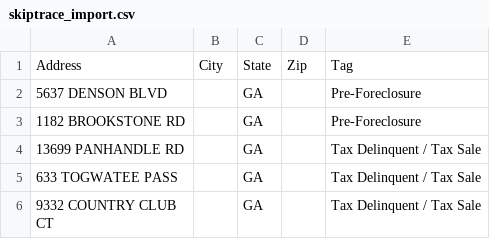
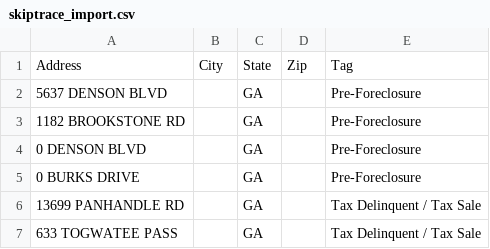
Before and after one commit to terrellkday/Clayton-Leads-Scraper, a CSV file: dashboard/skiptrace_import.csv, drawn as a sheet; only a part is shown; the shorter side is filled out with more unchanged rows.

```diff
--- a/dashboard/skiptrace_import.csv
+++ b/dashboard/skiptrace_import.csv
@@ -3,2 +3,4 @@ Address,City,State,Zip,Tag
 1182 BROOKSTONE RD,,GA,,Pre-Foreclosure
+0 DENSON BLVD,,GA,,Pre-Foreclosure
+0 BURKS DRIVE,,GA,,Pre-Foreclosure
 13699 PANHANDLE RD,,GA,,Tax Delinquent / Tax Sale
```
Also changed, not shown: dashboard/ghl_leads.csv, data/ghl_leads.csv, 8 other files.
